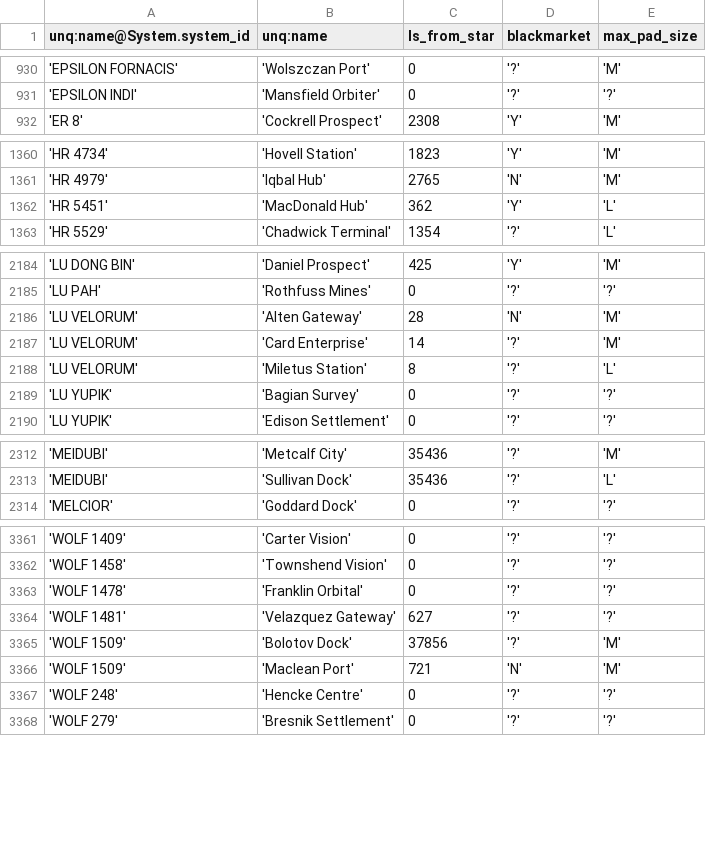
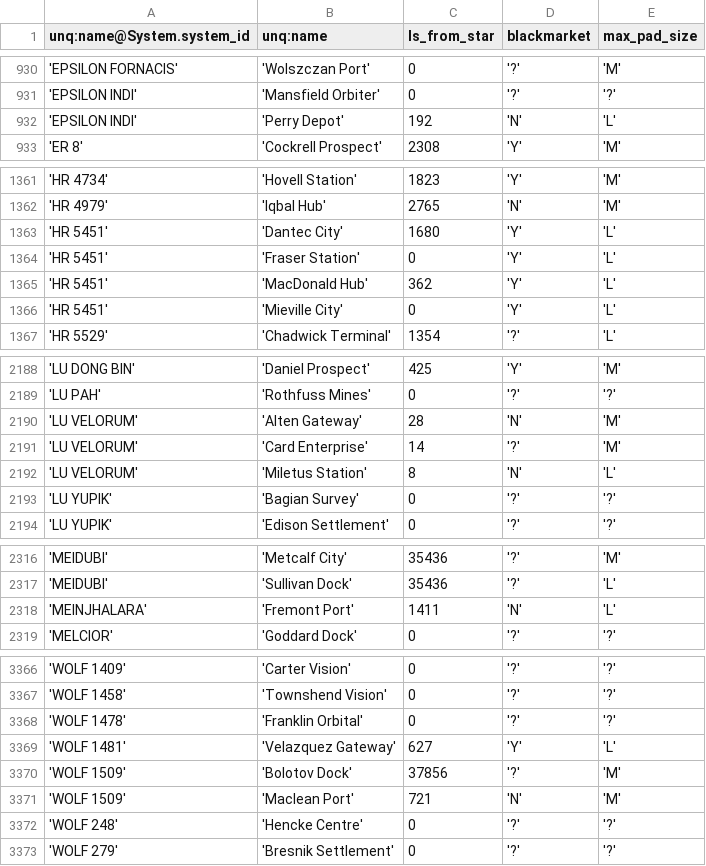
Before and after one commit to eyeonus/Trade-Dangerous, a CSV file: data/Station.csv, drawn as a sheet; only a part is shown, gaps mark what is left out.

Commit message:
Station and vendor updates.

```diff
--- a/data/Station.csv
+++ b/data/Station.csv
@@ -931,2 +931,3 @@ unq:name@System.system_id,unq:name,ls_from_star,blackmarket,max_pad_size
 'EPSILON INDI','Mansfield Orbiter',0,'?','?'
+'EPSILON INDI','Perry Depot',192,'N','L'
 'ER 8','Cockrell Prospect',2308,'Y','M'
@@ -1361,3 +1362,6 @@ unq:name@System.system_id,unq:name,ls_from_star,blackmarket,max_pad_size
 'HR 4979','Iqbal Hub',2765,'N','M'
+'HR 5451','Dantec City',1680,'Y','L'
+'HR 5451','Fraser Station',0,'Y','L'
 'HR 5451','MacDonald Hub',362,'Y','L'
+'HR 5451','Mieville City',0,'Y','L'
 'HR 5529','Chadwick Terminal',1354,'?','L'
@@ -2187,3 +2191,3 @@ unq:name@System.system_id,unq:name,ls_from_star,blackmarket,max_pad_size
 'LU VELORUM','Card Enterprise',14,'?','M'
-'LU VELORUM','Miletus Station',8,'?','L'
+'LU VELORUM','Miletus Station',8,'N','L'
 'LU YUPIK','Bagian Survey',0,'?','?'
@@ -2313,2 +2317,3 @@ unq:name@System.system_id,unq:name,ls_from_star,blackmarket,max_pad_size
 'MEIDUBI','Sullivan Dock',35436,'?','L'
+'MEINJHALARA','Fremont Port',1411,'N','L'
 'MELCIOR','Goddard Dock',0,'?','?'
@@ -3363,3 +3368,3 @@ unq:name@System.system_id,unq:name,ls_from_star,blackmarket,max_pad_size
 'WOLF 1478','Franklin Orbital',0,'?','?'
-'WOLF 1481','Velazquez Gateway',627,'?','?'
+'WOLF 1481','Velazquez Gateway',627,'Y','L'
 'WOLF 1509','Bolotov Dock',37856,'?','M'
```
Also changed, not shown: data/ShipVendor.csv.
